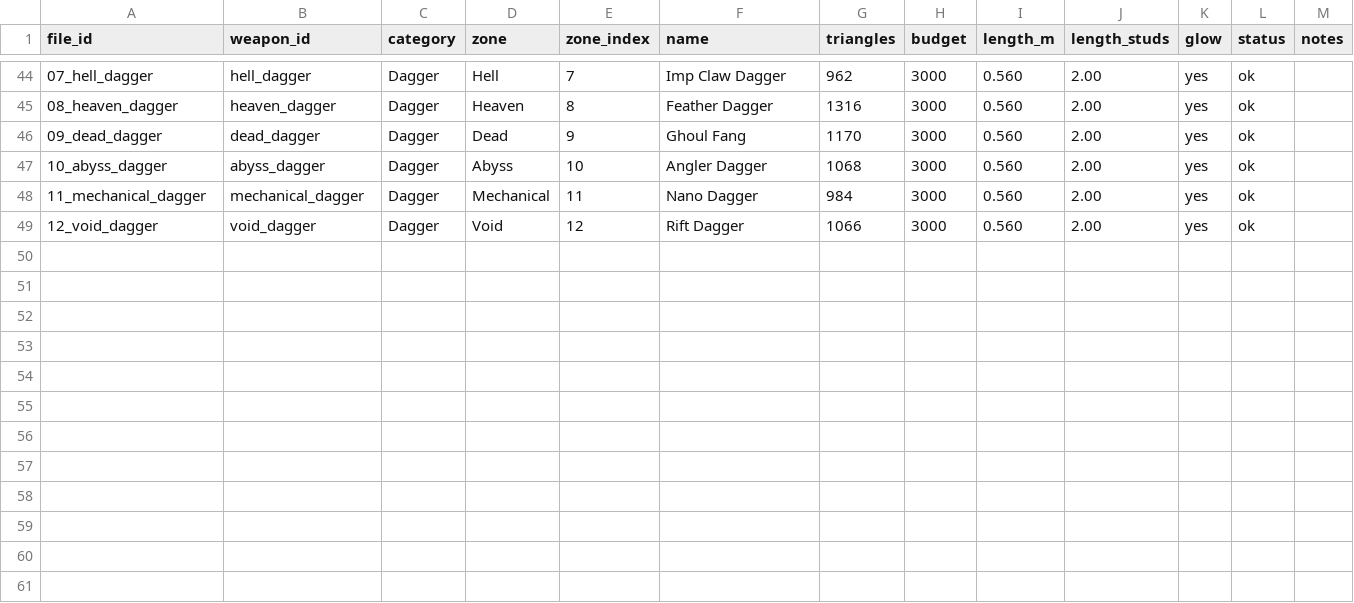
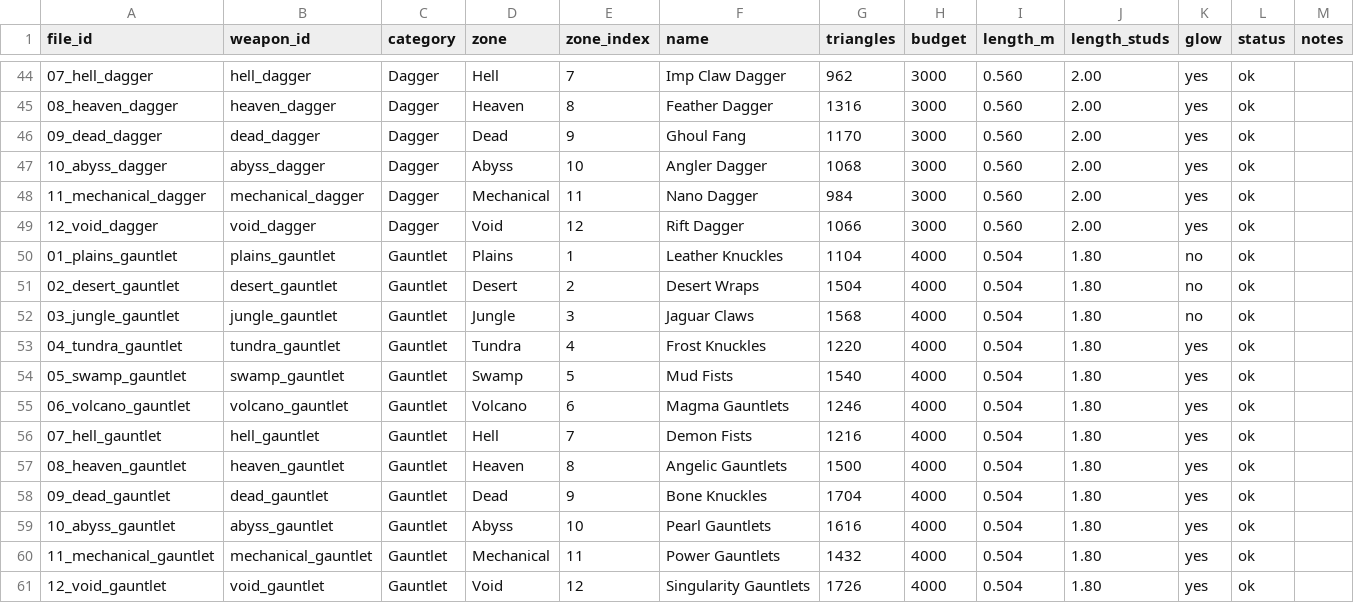
Before and after one commit to Miieski/Fight-Your-Destiny, a CSV file: Blender/Weapons/weapons_manifest.csv, drawn as a sheet; only a part is shown, gaps mark what is left out; the diff names each change by its address in the sheet, - before the commit and + after, or states it on an @@ line.

```diff
--- a/Blender/Weapons/weapons_manifest.csv
+++ b/Blender/Weapons/weapons_manifest.csv
+row 50: 01_plains_gauntlet | plains_gauntlet | Gauntlet | Plains | 1 | Leather Knuckles | 1104 | 4000 | 0.504 | 1.80 | no | ok
+row 51: 02_desert_gauntlet | desert_gauntlet | Gauntlet | Desert | 2 | Desert Wraps | 1504 | 4000 | 0.504 | 1.80 | no | ok
+row 52: 03_jungle_gauntlet | jungle_gauntlet | Gauntlet | Jungle | 3 | Jaguar Claws | 1568 | 4000 | 0.504 | 1.80 | no | ok
+row 53: 04_tundra_gauntlet | tundra_gauntlet | Gauntlet | Tundra | 4 | Frost Knuckles | 1220 | 4000 | 0.504 | 1.80 | yes | ok
+row 54: 05_swamp_gauntlet | swamp_gauntlet | Gauntlet | Swamp | 5 | Mud Fists | 1540 | 4000 | 0.504 | 1.80 | yes | ok
+row 55: 06_volcano_gauntlet | volcano_gauntlet | Gauntlet | Volcano | 6 | Magma Gauntlets | 1246 | 4000 | 0.504 | 1.80 | yes | ok
+row 56: 07_hell_gauntlet | hell_gauntlet | Gauntlet | Hell | 7 | Demon Fists | 1216 | 4000 | 0.504 | 1.80 | yes | ok
+row 57: 08_heaven_gauntlet | heaven_gauntlet | Gauntlet | Heaven | 8 | Angelic Gauntlets | 1500 | 4000 | 0.504 | 1.80 | yes | ok
+row 58: 09_dead_gauntlet | dead_gauntlet | Gauntlet | Dead | 9 | Bone Knuckles | 1704 | 4000 | 0.504 | 1.80 | yes | ok
+row 59: 10_abyss_gauntlet | abyss_gauntlet | Gauntlet | Abyss | 10 | Pearl Gauntlets | 1616 | 4000 | 0.504 | 1.80 | yes | ok
+row 60: 11_mechanical_gauntlet | mechanical_gauntlet | Gauntlet | Mechanical | 11 | Power Gauntlets | 1432 | 4000 | 0.504 | 1.80 | yes | ok
+row 61: 12_void_gauntlet | void_gauntlet | Gauntlet | Void | 12 | Singularity Gauntlets | 1726 | 4000 | 0.504 | 1.80 | yes | ok
```
Also changed, not shown: 55 other files.
